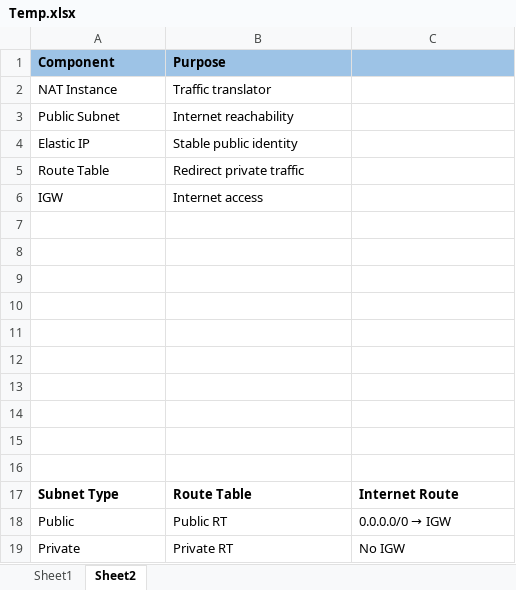
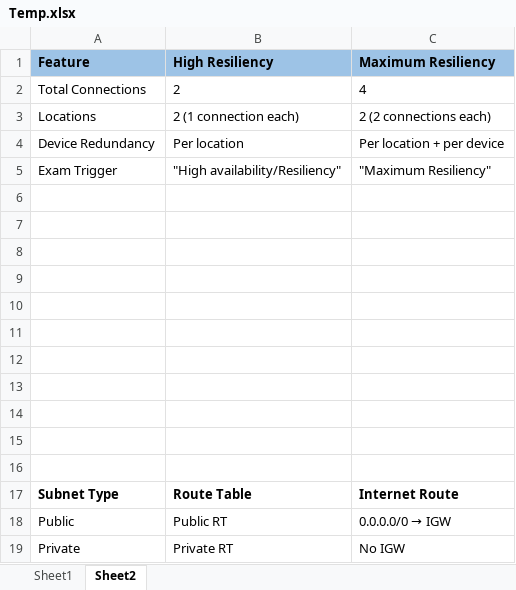
Before and after one commit to justamitsaha/Aws-tutorial, an Excel workbook: Temp.xlsx, sheet Sheet2, drawn as a sheet; values as stored, in another font and other column widths than the file's, no borders; removed rows and columns are numbered as before the commit, all else as after; the diff names each change by its address in the sheet, - before the commit and + after, or states it on an @@ line.

```diff
--- a/Temp.xlsx (sheet Sheet2)
+++ b/Temp.xlsx (sheet Sheet2)
-row 1: Component | Purpose
-row 2: NAT Instance | Traffic translator
-row 3: Public Subnet | Internet reachability
-row 4: Elastic IP | Stable public identity
-row 5: Route Table | Redirect private traffic
+row 1: Feature | High Resiliency | Maximum Resiliency
+row 2: Total Connections | 2 | 4
+row 3: Locations | 2 (1 connection each) | 2 (2 connections each)
+row 4: Device Redundancy | Per location | Per location + per device
+row 5: Exam Trigger | "High availability/Resiliency" | "Maximum Resiliency"
-row 6: IGW | Internet access
+row 6: (empty)
```
Also changed, not shown: 1 other file.
